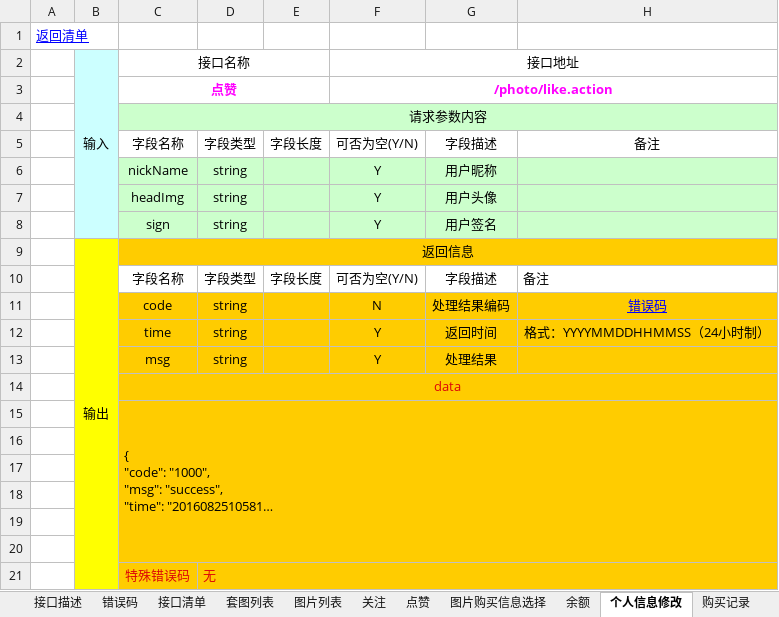
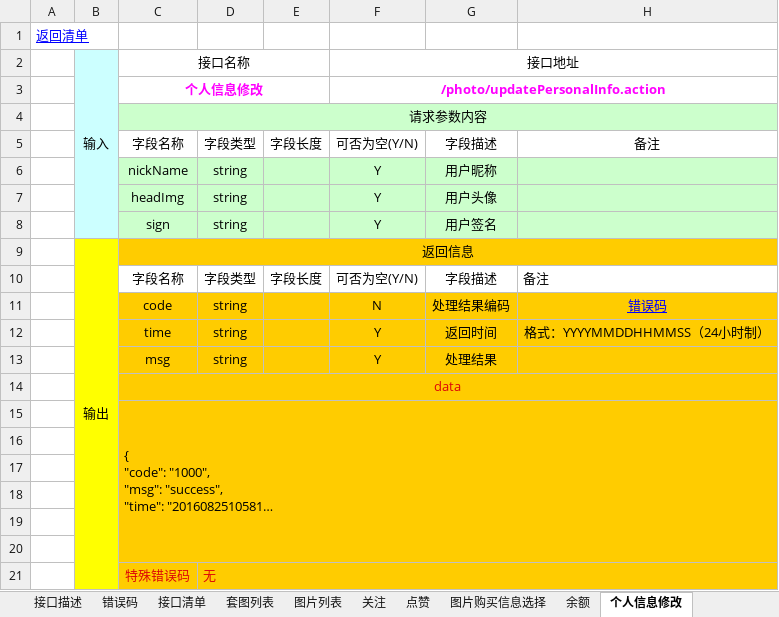
Before and after one commit to cfkcc/photo-api, an Excel workbook: documents/接口文档/图片-接口文档.xlsx, sheet 个人信息修改, drawn as a sheet; long unchanged cells end in …; values as stored, in another font and other column widths than the file's, no borders; removed rows and columns are numbered as before the commit, all else as after; the diff names each change by its address in the sheet, - before the commit and + after, or states it on an @@ line.

```diff
--- a/documents/接口文档/图片-接口文档.xlsx (sheet 个人信息修改)
+++ b/documents/接口文档/图片-接口文档.xlsx (sheet 个人信息修改)
-row 3:  |  | 点赞 |  |  | /photo/like.action
+row 3:  |  | 个人信息修改 |  |  | /photo/updatePersonalInfo.action
```
Also changed, not shown: sheet 接口清单, sheet 版本更新检测, other sheet tabs, 29 other files.
